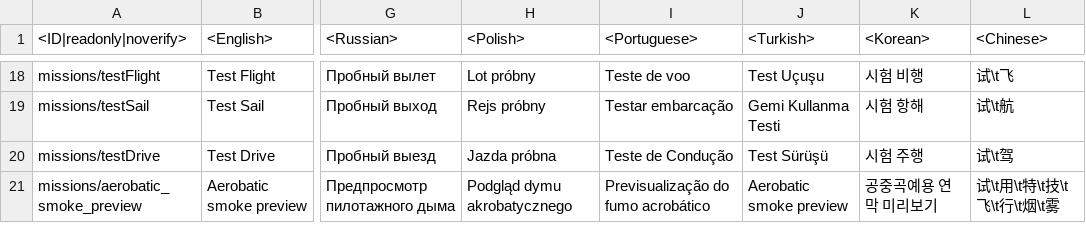
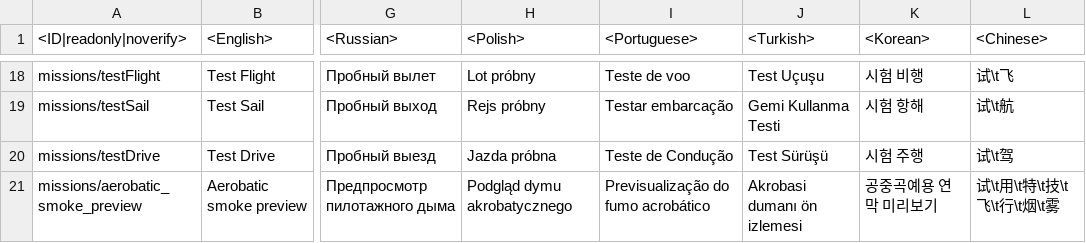
Before and after one commit to gszabi99/War-Thunder-Mobile-Datamine, a CSV file: lang.vromfs.bin_u/lang/missions_training.csv, drawn as a sheet; only a part is shown, gaps mark what is left out; the diff names each change by its address in the sheet, - before the commit and + after, or states it on an @@ line.

```diff
--- a/lang.vromfs.bin_u/lang/missions_training.csv
+++ b/lang.vromfs.bin_u/lang/missions_training.csv
-J21 (<Turkish>): Aerobatic smoke preview
+J21 (<Turkish>): Akrobasi dumanı ön izlemesi
```
Also changed, not shown: lang.vromfs.bin_u/lang/benchmark.csv, lang.vromfs.bin_u/lang/missions_versus.csv, 24 other files.
